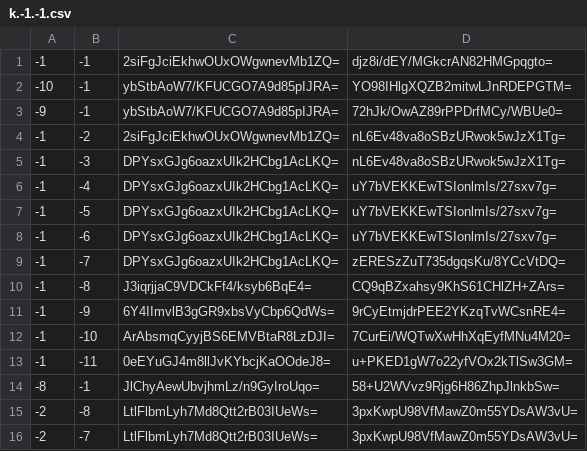
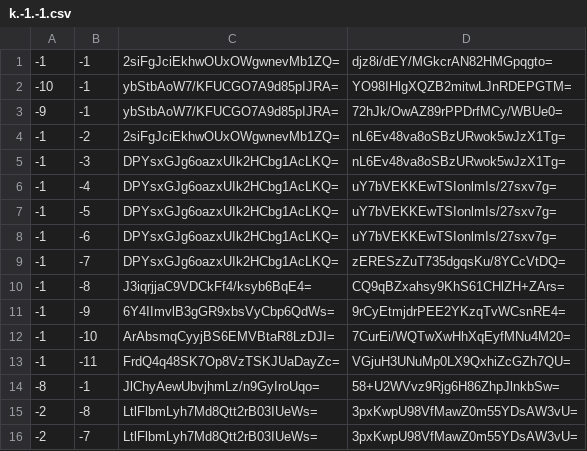
Before and after one commit to Brehtyn/brentyns.com-pipeline, a CSV file: unmined/tiles/zoom.-2/metadata/k.-1.-1.csv, drawn as a sheet.

```diff
--- a/unmined/tiles/zoom.-2/metadata/k.-1.-1.csv
+++ b/unmined/tiles/zoom.-2/metadata/k.-1.-1.csv
@@ -12,3 +12,3 @@
 -1,-10,ArAbsmqCyyjBS6EMVBtaR8LzDJI=,7CurEi/WQTwXwHhXqEyfMNu4M20=
--1,-11,0eEYuGJ4m8llJvKYbcjKaOOdeJ8=,u+PKED1gW7o22yfVOx2kTlSw3GM=
+-1,-11,FrdQ4q48SK7Op8VzTSKJUaDayZc=,VGjuH3UNuMp0LX9QxhiZcGZh7QU=
 -8,-1,JlChyAewUbvjhmLz/n9GyIroUqo=,58+U2WVvz9Rjg6H86ZhpJlnkbSw=
```
Also changed, not shown: unmined/tiles/zoom.-1/metadata/k.-1.-1.csv, unmined/tiles/zoom.-1/metadata/k.0.-1.csv, 17 other files.
